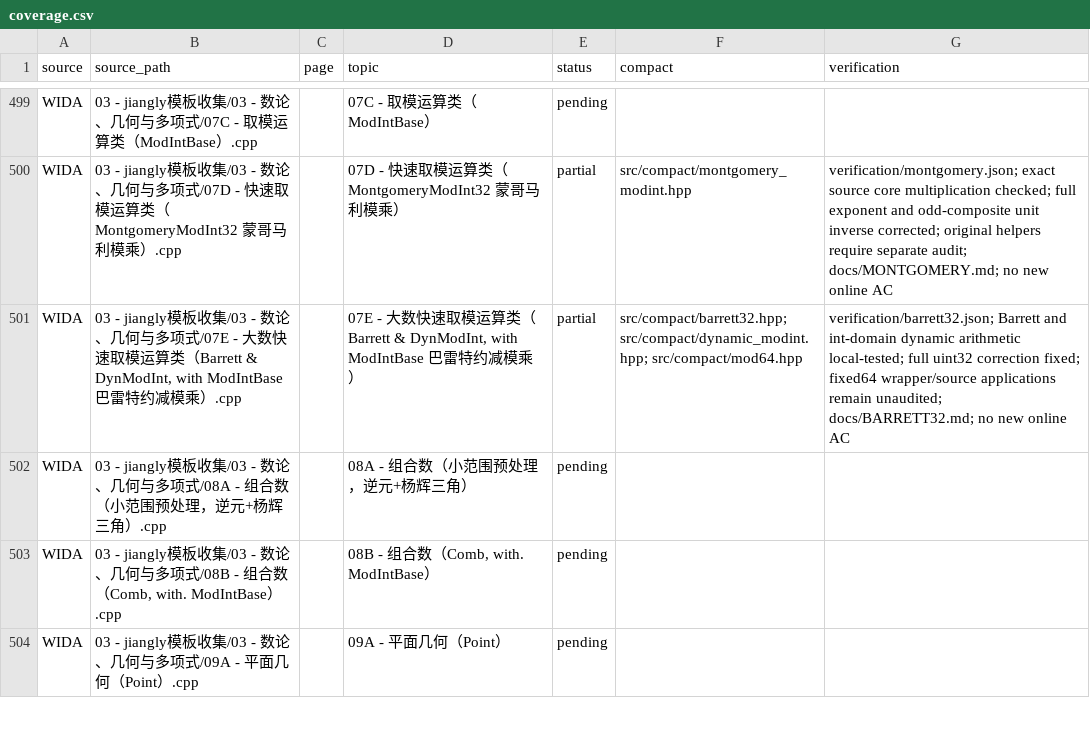
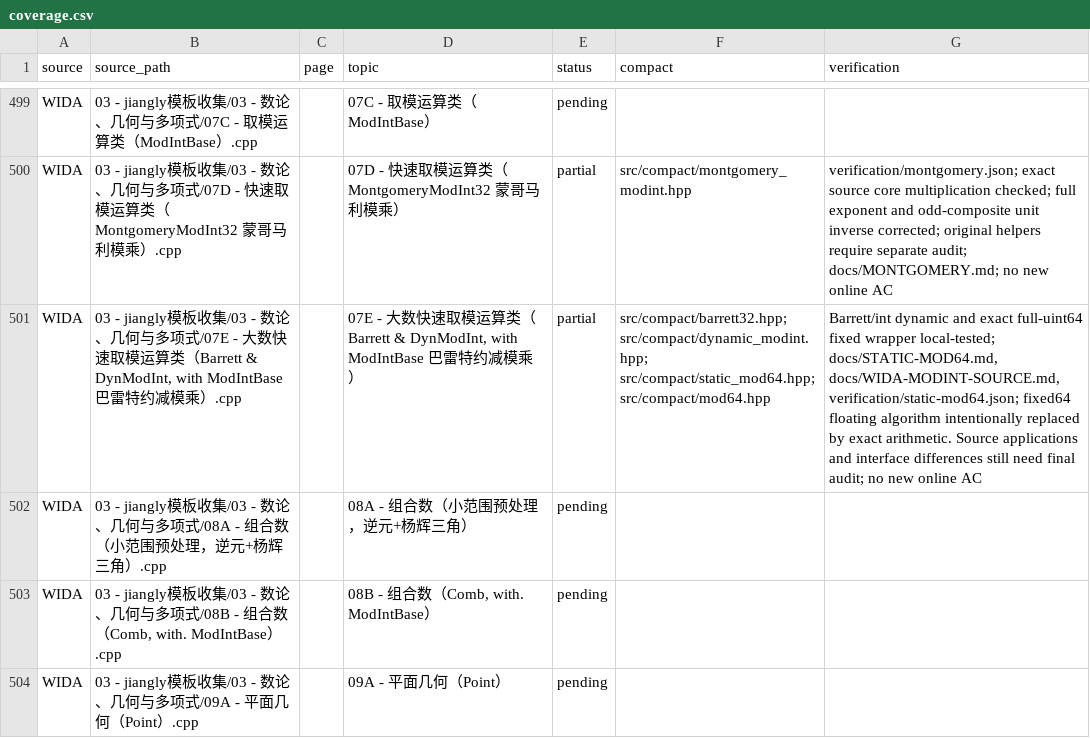
Before and after one commit to gsh20040816/CPCtemplate, a CSV file: docs/coverage.csv, drawn as a sheet; only a part is shown, gaps mark what is left out; the diff names each change by its address in the sheet, - before the commit and + after, or states it on an @@ line.

Commit message:
Add exact full-width fixed modular integers and composite inverses

```diff
--- a/docs/coverage.csv
+++ b/docs/coverage.csv
-F501 (compact): src/compact/barrett32.hpp; src/compact/dynamic_modint.hpp; src/compact/mod64.hpp
+F501 (compact): src/compact/barrett32.hpp; src/compact/dynamic_modint.hpp; src/compact/static_mod64.hpp; src/compact/mod64.hpp
-G501 (verification): verification/barrett32.json; Barrett and int-domain dynamic arithmetic local-tested; full uint32 correction fixed; fixed64 wrapper/source applications remain unaudited; docs/BARRETT32.md; no new…
+G501 (verification): Barrett/int dynamic and exact full-uint64 fixed wrapper local-tested; docs/STATIC-MOD64.md, docs/WIDA-MODINT-SOURCE.md, verification/static-mod64.json; fixed64 floating algorithm intentionally replaced by exact arithmetic. Source applications and interface differences still need final audit; no new…
```
Also changed, not shown: 36 other files.
